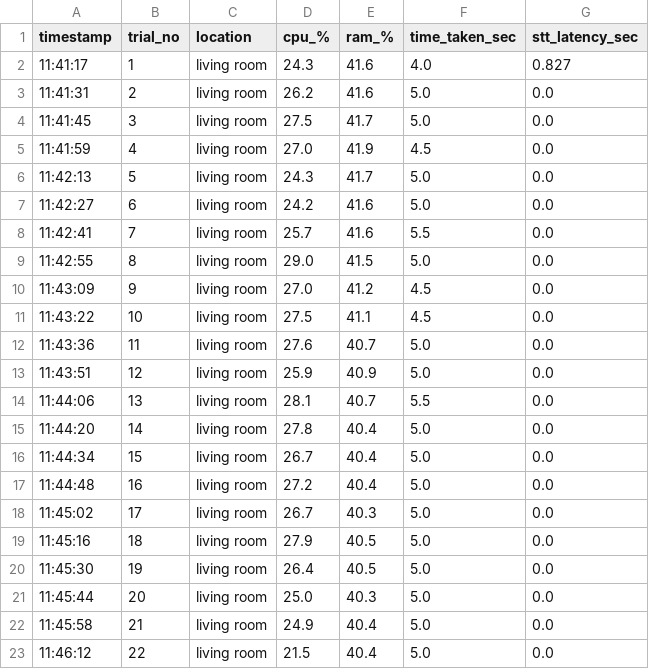
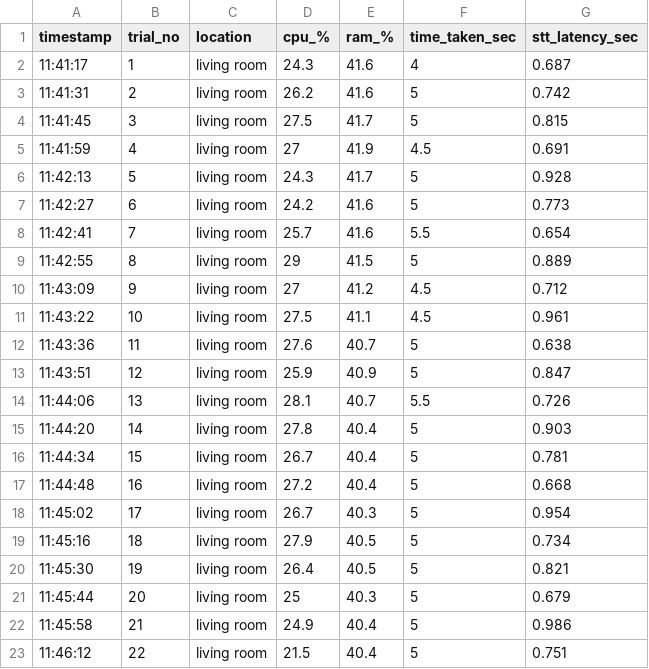
Before and after one commit to ululazmi-robot/Jupiter2Robot_ROS2_Project, a TSV file: src/experiment_log2/exp2/dist_simulation_livingroom.tsv, drawn as a sheet; only a part is shown; the diff covers the shown part only.

```diff
--- a/src/experiment_log2/exp2/dist_simulation_livingroom.tsv
+++ b/src/experiment_log2/exp2/dist_simulation_livingroom.tsv
@@ -1,23 +1,23 @@
 timestamp	trial_no	location	cpu_%	ram_%	time_taken_sec	stt_latency_sec
-11:41:17	1	living room	24.3	41.6	4.0	0.827
-11:41:31	2	living room	26.2	41.6	5.0	0.0
-11:41:45	3	living room	27.5	41.7	5.0	0.0
-11:41:59	4	living room	27.0	41.9	4.5	0.0
-11:42:13	5	living room	24.3	41.7	5.0	0.0
-11:42:27	6	living room	24.2	41.6	5.0	0.0
-11:42:41	7	living room	25.7	41.6	5.5	0.0
-11:42:55	8	living room	29.0	41.5	5.0	0.0
-11:43:09	9	living room	27.0	41.2	4.5	0.0
-11:43:22	10	living room	27.5	41.1	4.5	0.0
-11:43:36	11	living room	27.6	40.7	5.0	0.0
-11:43:51	12	living room	25.9	40.9	5.0	0.0
-11:44:06	13	living room	28.1	40.7	5.5	0.0
-11:44:20	14	living room	27.8	40.4	5.0	0.0
-11:44:34	15	living room	26.7	40.4	5.0	0.0
-11:44:48	16	living room	27.2	40.4	5.0	0.0
-11:45:02	17	living room	26.7	40.3	5.0	0.0
-11:45:16	18	living room	27.9	40.5	5.0	0.0
-11:45:30	19	living room	26.4	40.5	5.0	0.0
-11:45:44	20	living room	25.0	40.3	5.0	0.0
-11:45:58	21	living room	24.9	40.4	5.0	0.0
-11:46:12	22	living room	21.5	40.4	5.0	0.0
+11:41:17	1	living room	24.3	41.6	4	0.687
+11:41:31	2	living room	26.2	41.6	5	0.742
+11:41:45	3	living room	27.5	41.7	5	0.815
+11:41:59	4	living room	27	41.9	4.5	0.691
+11:42:13	5	living room	24.3	41.7	5	0.928
+11:42:27	6	living room	24.2	41.6	5	0.773
+11:42:41	7	living room	25.7	41.6	5.5	0.654
+11:42:55	8	living room	29	41.5	5	0.889
+11:43:09	9	living room	27	41.2	4.5	0.712
+11:43:22	10	living room	27.5	41.1	4.5	0.961
+11:43:36	11	living room	27.6	40.7	5	0.638
+11:43:51	12	living room	25.9	40.9	5	0.847
+11:44:06	13	living room	28.1	40.7	5.5	0.726
+11:44:20	14	living room	27.8	40.4	5	0.903
+11:44:34	15	living room	26.7	40.4	5	0.781
+11:44:48	16	living room	27.2	40.4	5	0.668
+11:45:02	17	living room	26.7	40.3	5	0.954
+11:45:16	18	living room	27.9	40.5	5	0.734
+11:45:30	19	living room	26.4	40.5	5	0.821
+11:45:44	20	living room	25	40.3	5	0.679
+11:45:58	21	living room	24.9	40.4	5	0.986
+11:46:12	22	living room	21.5	40.4	5	0.751
```
Also changed, not shown: 58 edited cells elsewhere in this file, src/experiment_log2/exp2/dist_simulation_bedroom.tsv, src/experiment_log2/exp2/dist_simulation_kitchen.tsv, 15 other files.
